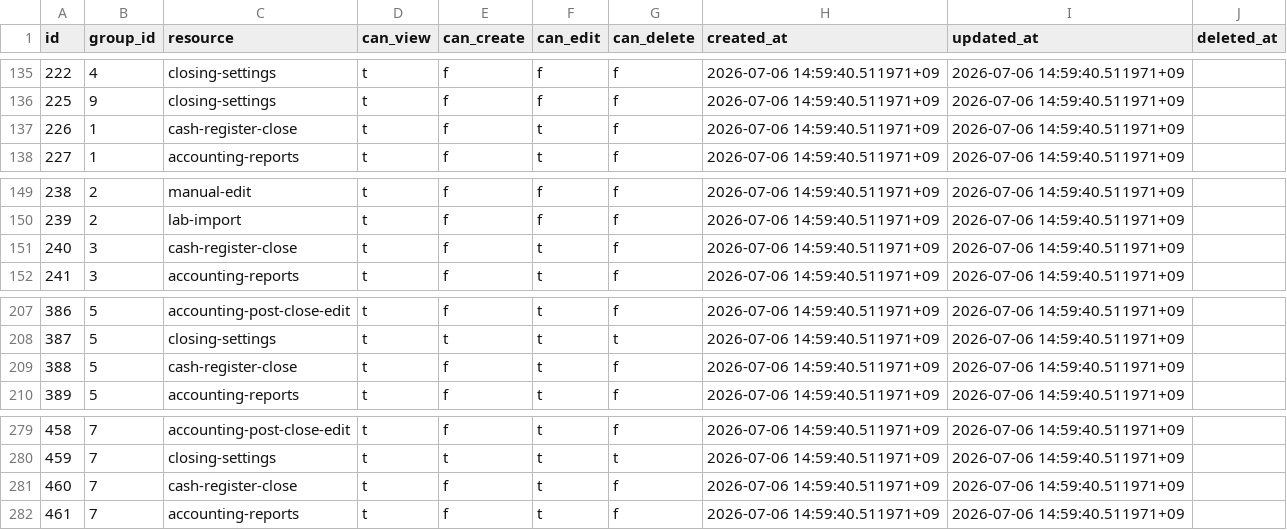
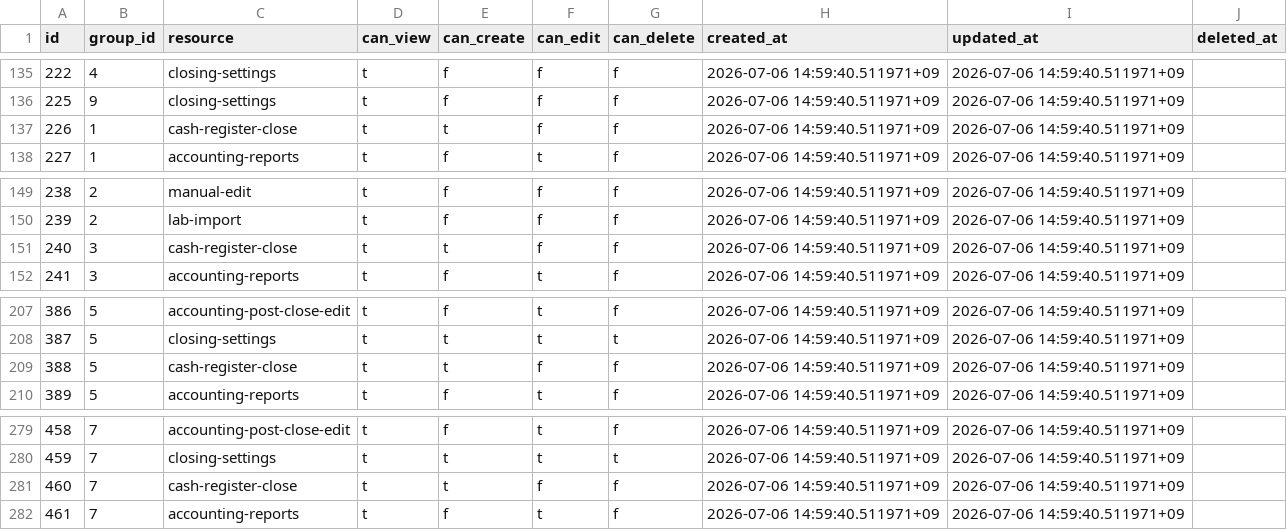
Before and after one commit to MinoruSoga/AnimalEkarte, a CSV file: backend/migrations/seeds/002_master/accounts/permission_group_rules.csv, drawn as a sheet; only a part is shown, gaps mark what is left out.

```diff
--- a/backend/migrations/seeds/002_master/accounts/permission_group_rules.csv
+++ b/backend/migrations/seeds/002_master/accounts/permission_group_rules.csv
@@ -136,3 +136,3 @@ id,group_id,resource,can_view,can_create,can_edit,can_delete,created_at,updated_
 225,9,closing-settings,t,f,f,f,2026-07-06 14:59:40.511971+09,2026-07-06 14:59:40.511971+09,
-226,1,cash-register-close,t,f,t,f,2026-07-06 14:59:40.511971+09,2026-07-06 14:59:40.511971+09,
+226,1,cash-register-close,t,t,f,f,2026-07-06 14:59:40.511971+09,2026-07-06 14:59:40.511971+09,
 227,1,accounting-reports,t,f,t,f,2026-07-06 14:59:40.511971+09,2026-07-06 14:59:40.511971+09,
@@ -150,3 +150,3 @@ id,group_id,resource,can_view,can_create,can_edit,can_delete,created_at,updated_
 239,2,lab-import,t,f,f,f,2026-07-06 14:59:40.511971+09,2026-07-06 14:59:40.511971+09,
-240,3,cash-register-close,t,f,t,f,2026-07-06 14:59:40.511971+09,2026-07-06 14:59:40.511971+09,
+240,3,cash-register-close,t,t,f,f,2026-07-06 14:59:40.511971+09,2026-07-06 14:59:40.511971+09,
 241,3,accounting-reports,t,f,t,f,2026-07-06 14:59:40.511971+09,2026-07-06 14:59:40.511971+09,
@@ -208,3 +208,3 @@ id,group_id,resource,can_view,can_create,can_edit,can_delete,created_at,updated_
 387,5,closing-settings,t,t,t,t,2026-07-06 14:59:40.511971+09,2026-07-06 14:59:40.511971+09,
-388,5,cash-register-close,t,f,t,f,2026-07-06 14:59:40.511971+09,2026-07-06 14:59:40.511971+09,
+388,5,cash-register-close,t,t,f,f,2026-07-06 14:59:40.511971+09,2026-07-06 14:59:40.511971+09,
 389,5,accounting-reports,t,f,t,f,2026-07-06 14:59:40.511971+09,2026-07-06 14:59:40.511971+09,
@@ -280,3 +280,3 @@ id,group_id,resource,can_view,can_create,can_edit,can_delete,created_at,updated_
 459,7,closing-settings,t,t,t,t,2026-07-06 14:59:40.511971+09,2026-07-06 14:59:40.511971+09,
-460,7,cash-register-close,t,f,t,f,2026-07-06 14:59:40.511971+09,2026-07-06 14:59:40.511971+09,
+460,7,cash-register-close,t,t,f,f,2026-07-06 14:59:40.511971+09,2026-07-06 14:59:40.511971+09,
 461,7,accounting-reports,t,f,t,f,2026-07-06 14:59:40.511971+09,2026-07-06 14:59:40.511971+09,
```
Also changed, not shown: 2 other files.
